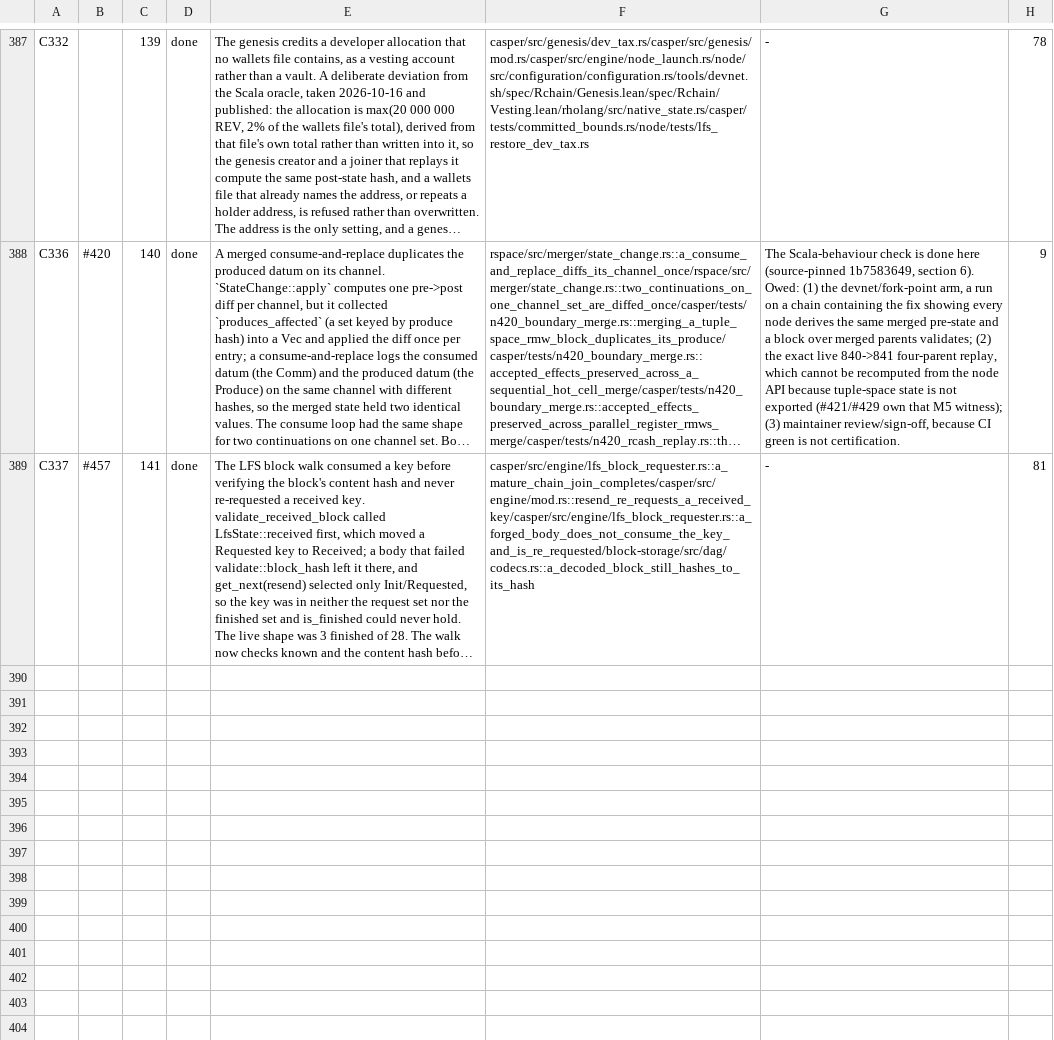
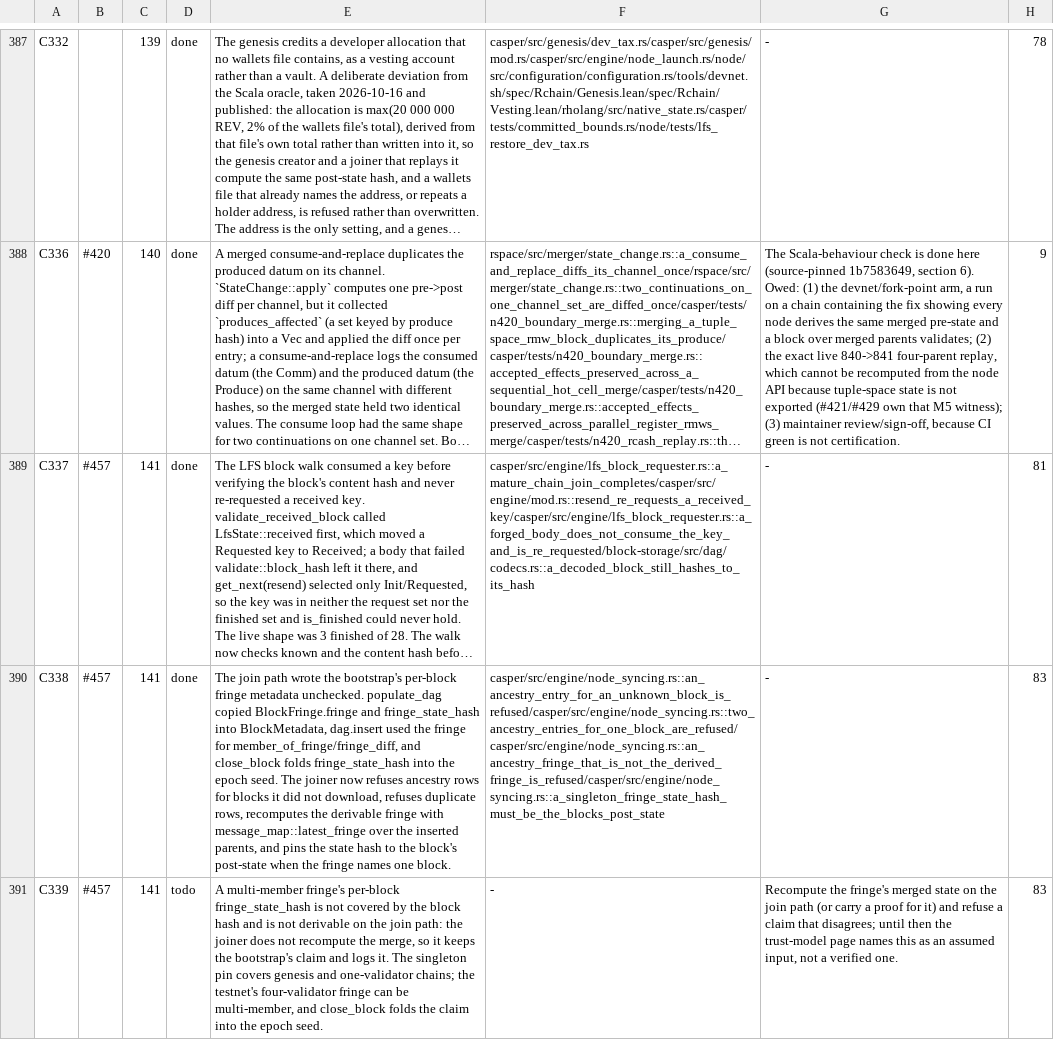
Before and after one commit to aixaria0/rchain-rust, a TSV file: spec/findings.tsv, drawn as a sheet; only a part is shown, gaps mark what is left out; long unchanged cells end in …; the diff names each change by its address in the sheet, - before the commit and + after, or states it on an @@ line.

```diff
--- a/spec/findings.tsv
+++ b/spec/findings.tsv
+row 390: C338 | #457 | 141 | done | The join path wrote the bootstrap's per-block fringe metadata unchecked. populate_dag copied BlockFringe.fringe and fringe_state_hash into BlockMetadata, dag.insert used the fringe for member_of_fringe/fringe_diff, and close_block folds fringe_state_hash into the epoch seed. The joiner now refuses ancestry rows for blocks it did not download, refuses duplicate rows, recomputes the derivable fringe with message_map::latest_fringe over the inserted parents, and pins the state hash to the block's post-state when the fringe names one block. | casper/src/engine/node_syncing.rs::an_ancestry_entry_for_an_unknown_block_is_refused/casper/src/engine/node_syncing.rs::two_ancestry_entries_for_one_block_are_refused/casper/src/engine/node_syncing.rs::an_ancestry_fringe_that_is_not_the_derived_fringe_is_refused/casper/src/engine/node_syncing.rs::a_singleton_fringe_state_hash_must_be_the_blocks_post_state | - | 83
+row 391: C339 | #457 | 141 | todo | A multi-member fringe's per-block fringe_state_hash is not covered by the block hash and is not derivable on the join path: the joiner does not recompute the merge, so it keeps the bootstrap's claim and logs it. The singleton pin covers genesis and one-validator chains; the testnet's four-validator fringe can be multi-member, and close_block folds the claim into the epoch seed. | - | Recompute the fringe's merged state on the join path (or carry a proof for it) and refuse a claim that disagrees; until then the trust-model page names this as an assumed input, not a verified one. | 83
```
Also changed, not shown: spec/laws.tsv, 5 other files.
